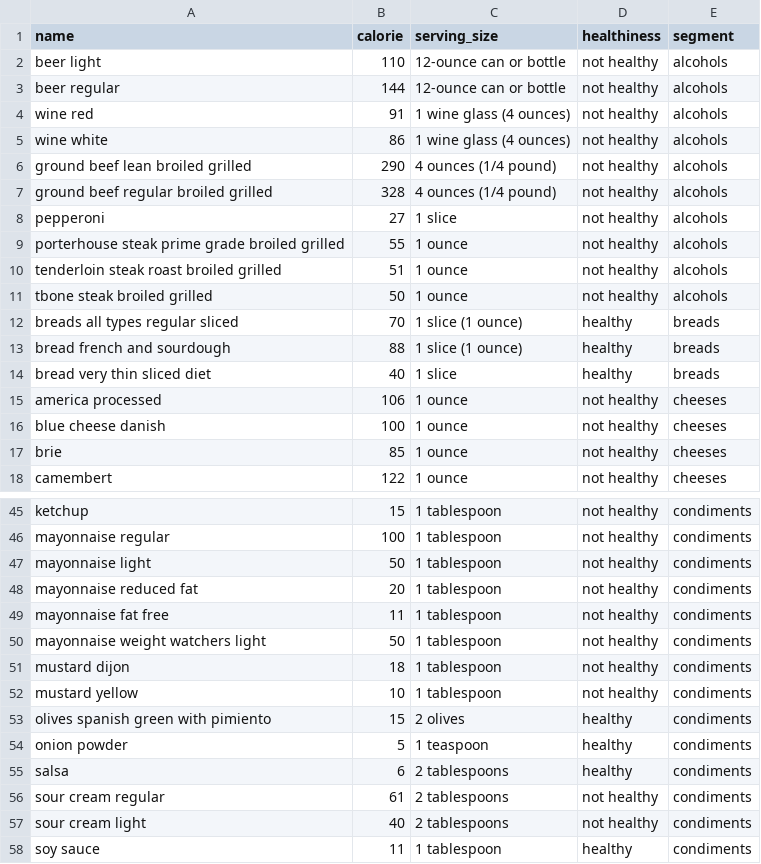
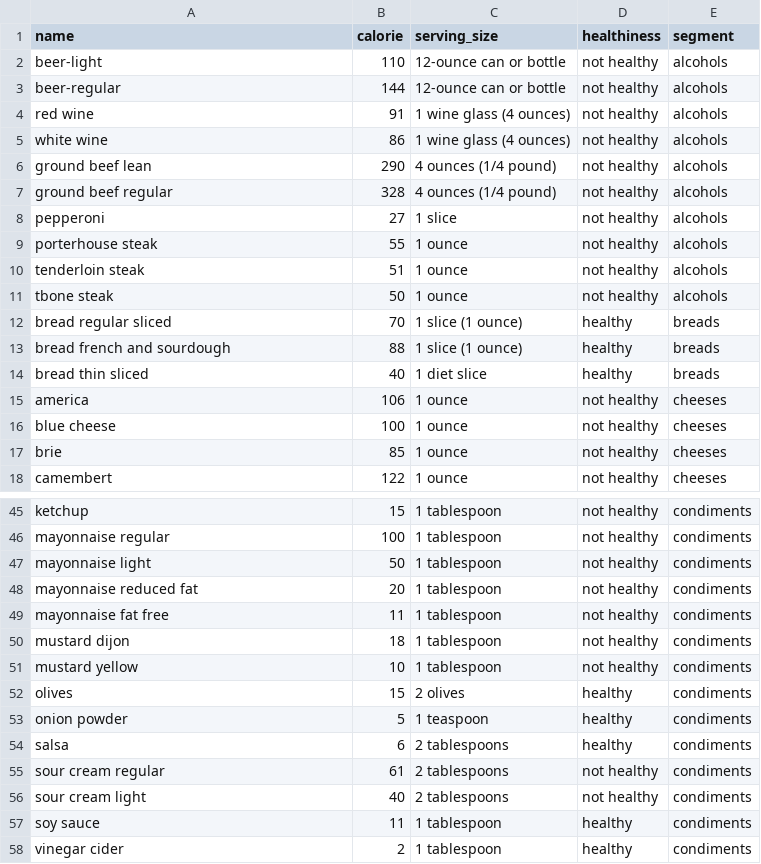
Before and after one commit to FrancoBoni/Nutrition, a CSV file: foodfl.csv, drawn as a sheet; only a part is shown, gaps mark what is left out; the shorter side is filled out with more unchanged rows; the diff covers the shown part only.

```diff
--- a/foodfl.csv
+++ b/foodfl.csv
@@ -1,17 +1,17 @@
 name,calorie,serving_size,healthiness,segment
-beer light,110,12-ounce can or bottle,not healthy,alcohols
-beer regular,144,12-ounce can or bottle,not healthy,alcohols
-wine red,91,1 wine glass (4 ounces),not healthy,alcohols
-wine white,86,1 wine glass (4 ounces),not healthy,alcohols
-ground beef lean broiled grilled,290,4 ounces (1/4 pound),not healthy,alcohols
-ground beef regular broiled grilled,328,4 ounces (1/4 pound),not healthy,alcohols
+beer-light,110,12-ounce can or bottle,not healthy,alcohols
+beer-regular,144,12-ounce can or bottle,not healthy,alcohols
+red wine,91,1 wine glass (4 ounces),not healthy,alcohols
+white wine,86,1 wine glass (4 ounces),not healthy,alcohols
+ground beef lean,290,4 ounces (1/4 pound),not healthy,alcohols
+ground beef regular,328,4 ounces (1/4 pound),not healthy,alcohols
 pepperoni,27,1 slice,not healthy,alcohols
-porterhouse steak prime grade broiled grilled,55,1 ounce,not healthy,alcohols
-tenderloin steak roast broiled grilled,51,1 ounce,not healthy,alcohols
-tbone steak broiled grilled,50,1 ounce,not healthy,alcohols
-breads all types regular sliced,70,1 slice (1 ounce),healthy,breads
+porterhouse steak,55,1 ounce,not healthy,alcohols
+tenderloin steak,51,1 ounce,not healthy,alcohols
+tbone steak,50,1 ounce,not healthy,alcohols
+bread regular sliced,70,1 slice (1 ounce),healthy,breads
 bread french and sourdough,88,1 slice (1 ounce),healthy,breads
-bread very thin sliced diet,40,1 slice,healthy,breads
-america processed,106,1 ounce,not healthy,cheeses
-blue cheese danish,100,1 ounce,not healthy,cheeses
+bread thin sliced ,40,1 diet slice,healthy,breads
+america,106,1 ounce,not healthy,cheeses
+blue cheese,100,1 ounce,not healthy,cheeses
 brie,85,1 ounce,not healthy,cheeses
@@ -49,6 +49,5 @@ mayonnaise reduced fat,20,1 tablespoon,not healthy,condiments
 mayonnaise fat free,11,1 tablespoon,not healthy,condiments
-mayonnaise weight watchers light,50,1 tablespoon,not healthy,condiments
 mustard dijon,18,1 tablespoon,not healthy,condiments
 mustard yellow,10,1 tablespoon,not healthy,condiments
-olives spanish green with pimiento,15,2 olives,healthy,condiments
+olives,15,2 olives,healthy,condiments
 onion powder,5,1 teaspoon,healthy,condiments
```
Also changed, not shown: 2 removed rows and 56 edited cells elsewhere in this file.
